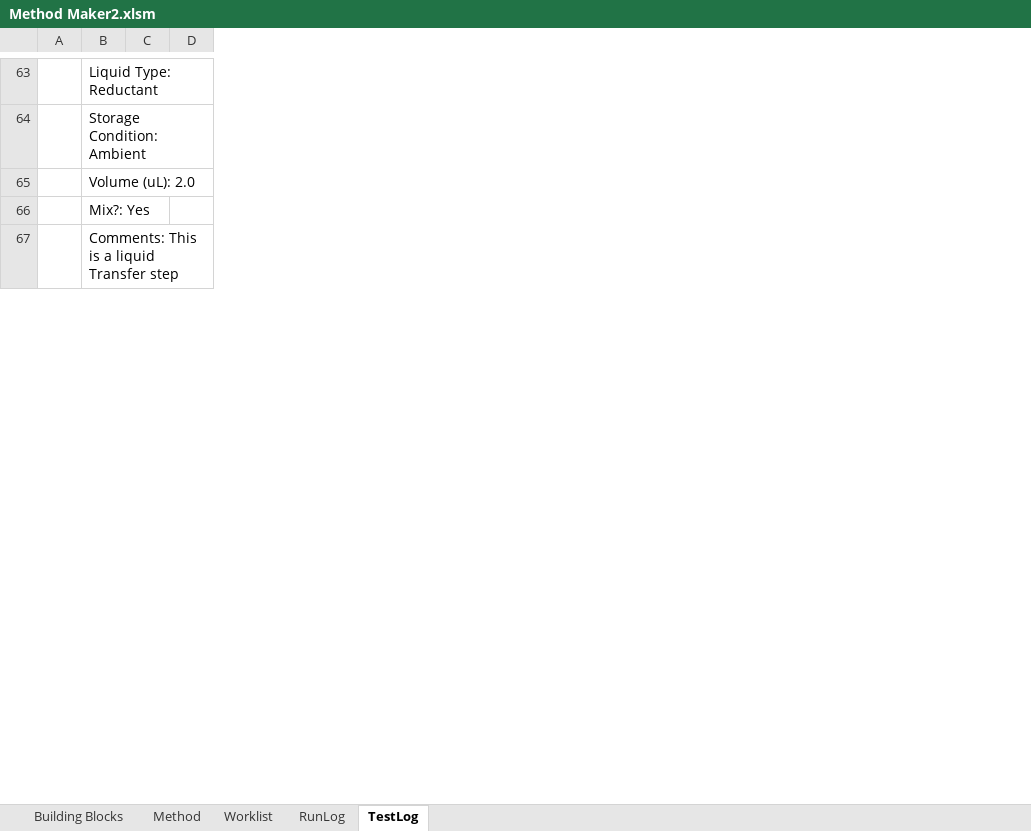
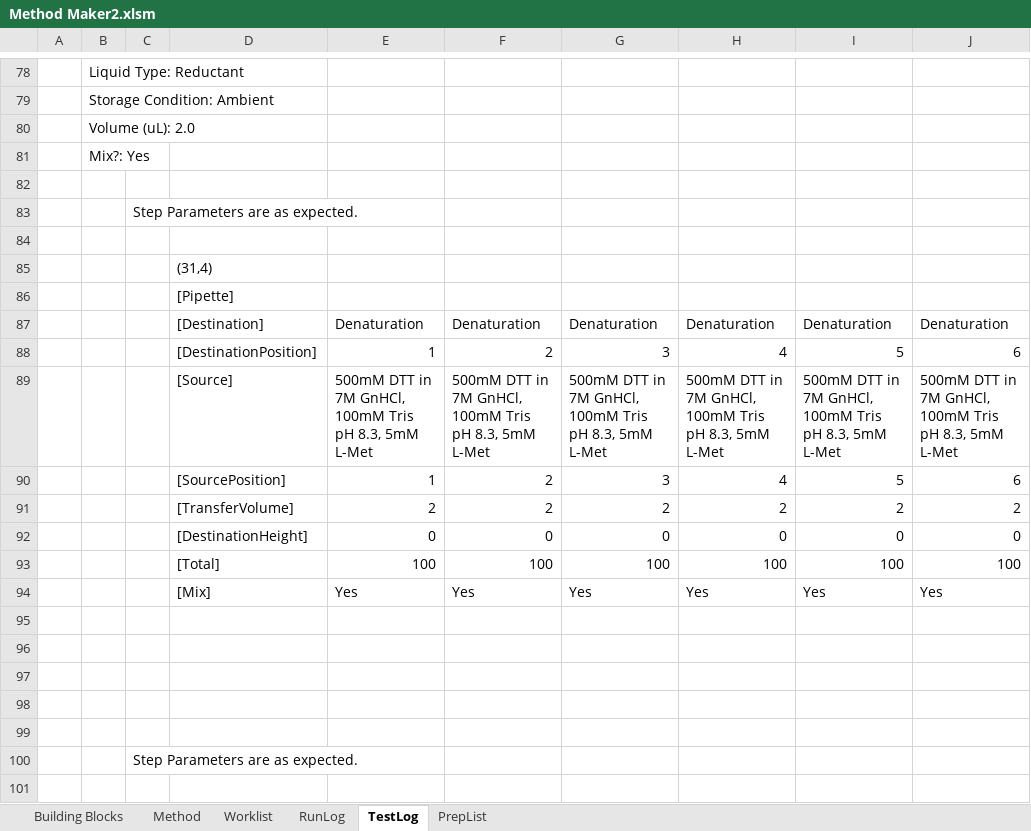
Before and after one commit to Pfizer-BradleyBare/PytomatedLiquidHandling, an Excel workbook: Method Maker2.xlsm, sheet TestLog, drawn as a sheet; only a part is shown, gaps mark what is left out; values as stored, in another font and other column widths than the file's, no borders; removed rows and columns are numbered as before the commit, all else as after; the diff covers the shown part only; the diff names each change by its address in the sheet, - before the commit and + after, or states it on an @@ line.

```diff
--- a/Method Maker2.xlsm (sheet TestLog)
+++ b/Method Maker2.xlsm (sheet TestLog)
+sheet tab: PrepList
-column C, empty
-column D, empty
+column C, empty
+column D, empty
+column E, empty
+column F, empty
+column G, empty
+column H, empty
+column I, empty
+column J, empty
-B82: Comments: This is a liquid Transfer step
+B82: (empty)
+row 83:  |  | Step Parameters are as expected.
+row 84: (empty)
+row 85:  |  |  | (31,4)
+row 86:  |  |  | [Pipette]
+row 87:  |  |  | [Destination] | Denaturation | Denaturation | Denaturation | Denaturation | Denaturation | Denaturation
+row 88:  |  |  | [DestinationPosition] | 1 | 2 | 3 | 4 | 5 | 6
+row 89:  |  |  | [Source] | 500mM DTT in 7M GnHCl, 100mM Tris pH 8.3, 5mM L-Met | 500mM DTT in 7M GnHCl, 100mM Tris pH 8.3, 5mM L-Met | 500mM DTT in 7M GnHCl, 100mM Tris pH 8.3, 5mM L-Met | 500mM DTT in 7M GnHCl, 100mM Tris pH 8.3, 5mM L-Met | 500mM DTT in 7M GnHCl, 100mM Tris pH 8.3, 5mM L-Met | 500mM DTT in 7M GnHCl, 100mM Tris pH 8.3, 5mM L-Met
+row 90:  |  |  | [SourcePosition] | 1 | 2 | 3 | 4 | 5 | 6
+row 91:  |  |  | [TransferVolume] | 2 | 2 | 2 | 2 | 2 | 2
+row 92:  |  |  | [DestinationHeight] | 0 | 0 | 0 | 0 | 0 | 0
+row 93:  |  |  | [Total] | 100 | 100 | 100 | 100 | 100 | 100
+row 94:  |  |  | [Mix] | Yes | Yes | Yes | Yes | Yes | Yes
+row 95: (empty)
+row 96: (empty)
+row 97: (empty)
+row 98: (empty)
+row 99: (empty)
+row 100:  |  | Step Parameters are as expected.
+row 101: (empty)
```
Also changed, not shown: 150 added rows, 13 removed rows, 7 moved rows and 31 edited cells elsewhere in this sheet, sheet RunLog, 19 other files.
